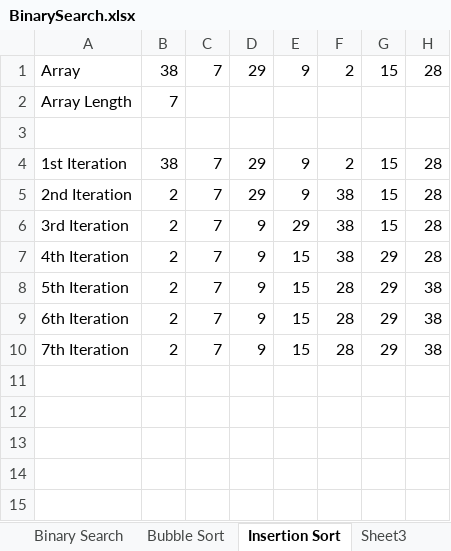
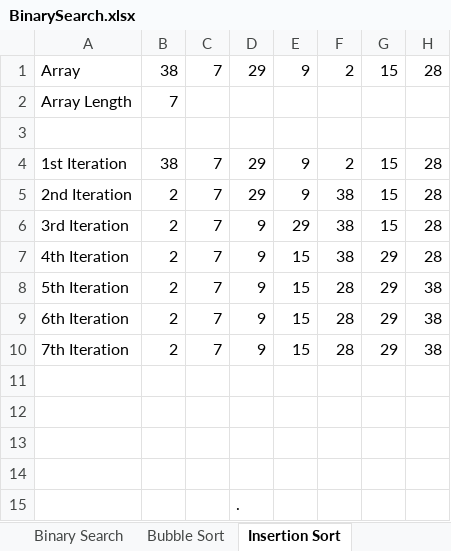
Before and after one commit to ritishadhikari/dataStructuresPython, an Excel workbook: BinarySearch.xlsx, sheet Insertion Sort, drawn as a sheet; values as stored, in another font and other column widths than the file's, no borders; the diff names each change by its address in the sheet, - before the commit and + after, or states it on an @@ line.

```diff
--- a/BinarySearch.xlsx (sheet Insertion Sort)
+++ b/BinarySearch.xlsx (sheet Insertion Sort)
-sheet tab: Sheet3
+row 11: (empty)
+row 12: (empty)
+row 13: (empty)
+row 14: (empty)
+row 15:  |  |  | .
```
Also changed, not shown: sheet Shell Sort, other sheet tabs, Graph.xlsx, 13 other files.
